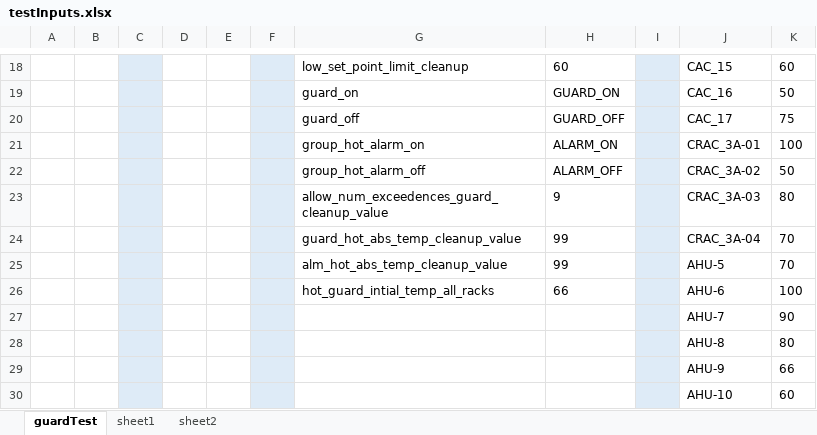
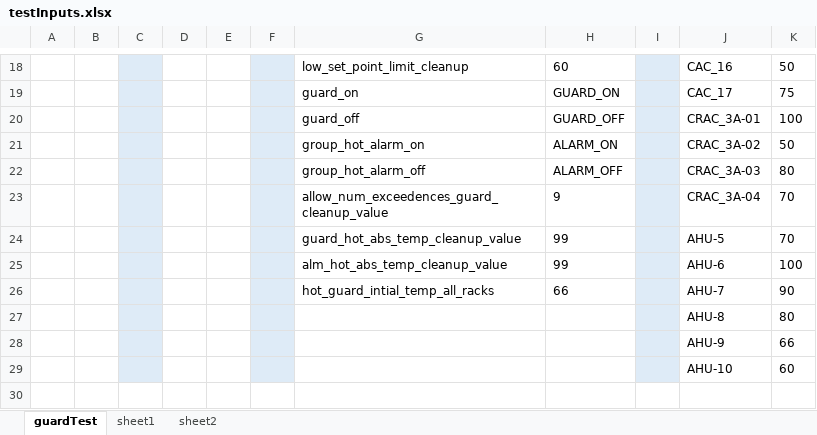
Before and after one commit to ananiac/AuQA, an Excel workbook: Inputs/testInputs.xlsx, sheet guardTest, drawn as a sheet; only a part is shown, gaps mark what is left out; values as stored, in another font and other column widths than the file's, no borders; removed rows and columns are numbered as before the commit, all else as after; the diff covers the shown part only; the diff names each change by its address in the sheet, - before the commit and + after, or states it on an @@ line.

Commit message:
'AUQA30_GuardOrderMixTest_recent_changes'

```diff
--- a/Inputs/testInputs.xlsx (sheet guardTest)
+++ b/Inputs/testInputs.xlsx (sheet guardTest)
-J18: CAC_15
+J18: CAC_16
-K18: 60
+K18: 50
-row 19:  |  |  |  |  |  | guard_on | GUARD_ON |  | CAC_16 | 50
-G19: guard_off
+G19: guard_on
-H19: GUARD_OFF
+H19: GUARD_ON
-G20: group_hot_alarm_on
+G20: guard_off
-H20: ALARM_ON
+H20: GUARD_OFF
-G21: group_hot_alarm_off
+G21: group_hot_alarm_on
-H21: ALARM_OFF
+H21: ALARM_ON
+row 22:  |  |  |  |  |  | group_hot_alarm_off | ALARM_OFF |  | CRAC_3A-03 | 80
-J23: CRAC_3A-03
+J23: CRAC_3A-04
-K23: 80
+K23: 70
-row 24:  |  |  |  |  |  | guard_hot_abs_temp_cleanup_value | 99 |  | CRAC_3A-04 | 70
-G24: alm_hot_abs_temp_cleanup_value
+G24: guard_hot_abs_temp_cleanup_value
+row 25:  |  |  |  |  |  | alm_hot_abs_temp_cleanup_value | 99 |  | AHU-6 | 100
-J26: AHU-6
+J26: AHU-7
-K26: 100
+K26: 90
-row 27:  |  |  |  |  |  |  |  |  | AHU-7 | 90
```
Also changed, not shown: 31 edited cells elsewhere in this sheet, 2 other files.
